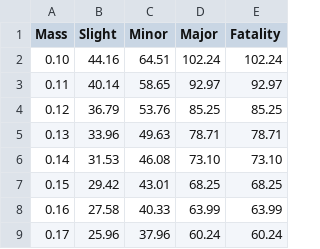
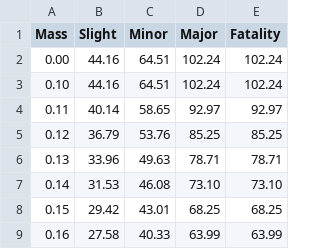
Before and after one commit to jcjveraa/dropsonline, a CSV file: data.csv, drawn as a sheet; only a part is shown; the shorter side is filled out with more unchanged rows.

```diff
--- a/data.csv
+++ b/data.csv
@@ -1,2 +1,3 @@
 Mass,Slight,Minor,Major,Fatality
+0.00,44.16,64.51,102.24,102.24
 0.10,44.16,64.51,102.24,102.24
```
Also changed, not shown: 1 other file.
